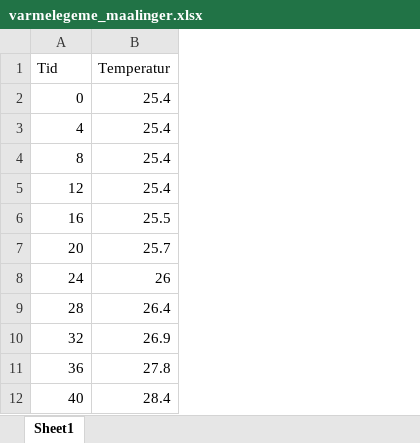
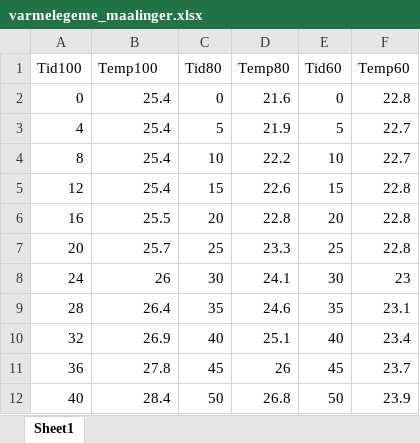
Before and after one commit to viktorbjerring/Pandekage-tastrofe, an Excel workbook: Moduler/Uimplementeret moduler/PandeMekanik/Modultest/Varmelegeme_steprespons/varmelegeme_maalinger.xlsx, sheet Sheet1, drawn as a sheet; only a part is shown; values as stored, in another font and other column widths than the file's, no borders; charts and pictures not drawn; removed rows and columns are numbered as before the commit, all else as after; the diff covers the shown part only; the diff names each change by its address in the sheet, - before the commit and + after, or states it on an @@ line.

Commit message:
Pandemekanik

```diff
--- a/Moduler/Uimplementeret moduler/PandeMekanik/Modultest/Varmelegeme_steprespons/varmelegeme_maalinger.xlsx (sheet Sheet1)
+++ b/Moduler/Uimplementeret moduler/PandeMekanik/Modultest/Varmelegeme_steprespons/varmelegeme_maalinger.xlsx (sheet Sheet1)
+column C, rows 2-12: 0 | 5 | 10 | 15 | 20 | 25 | 30 | 35 | 40 | 45 | 50
+column D, rows 2-12: 21.6 | 21.9 | 22.2 | 22.6 | 22.8 | 23.3 | 24.1 | 24.6 | 25.1 | 26 | 26.8
+column E, rows 2-12: 0 | 5 | 10 | 15 | 20 | 25 | 30 | 35 | 40 | 45 | 50
+column F, rows 2-12: 22.8 | 22.7 | 22.7 | 22.8 | 22.8 | 22.8 | 23 | 23.1 | 23.4 | 23.7 | 23.9
-row 1: Tid | Temperatur
+row 1: Tid100 | Temp100 | Tid80 | Temp80 | Tid60 | Temp60
```
Also changed, not shown: 189 added rows elsewhere in this sheet, charts or pictures, 19 other files.
